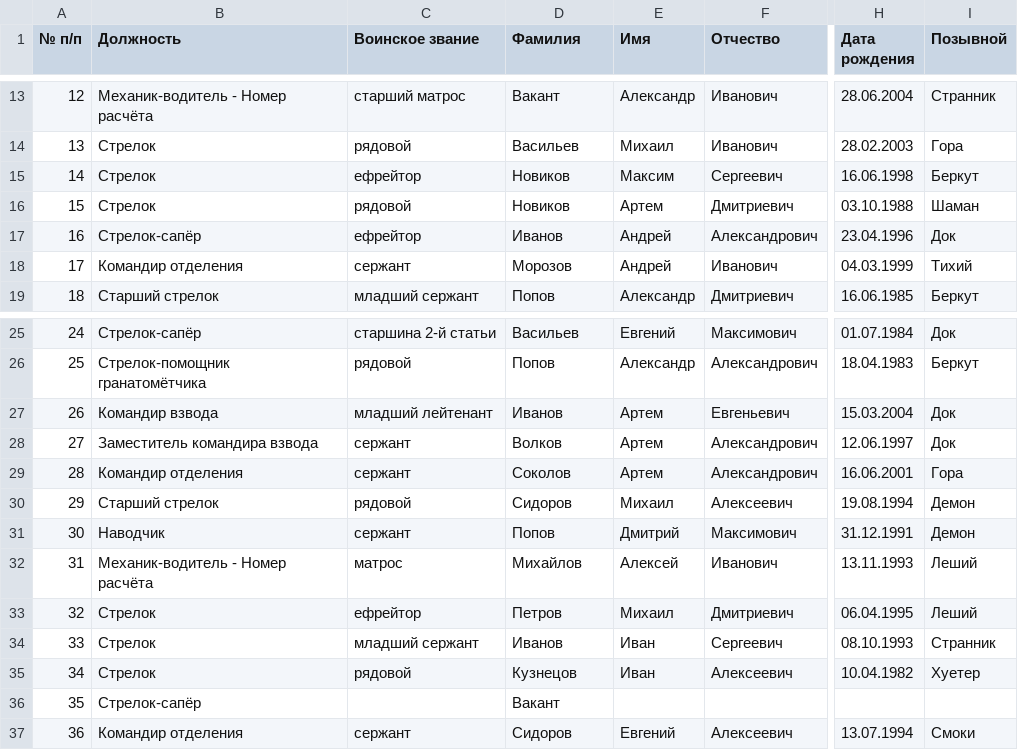
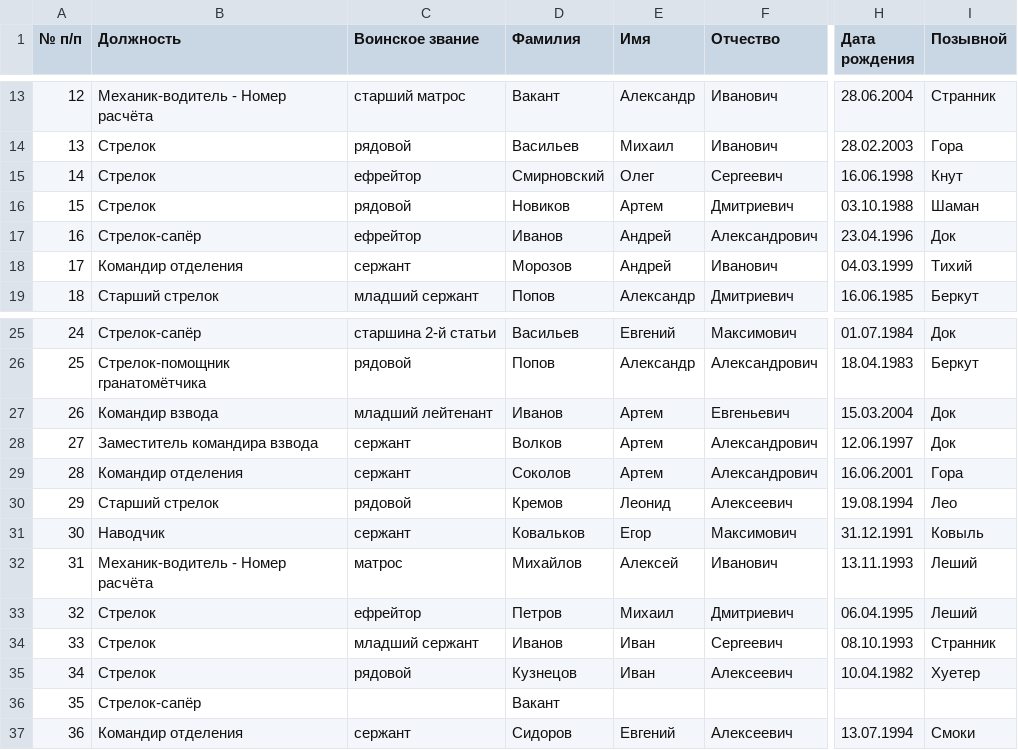
Before and after one commit to kvblog/offline-csv-data, a CSV file: data.csv, drawn as a sheet; only a part is shown, gaps mark what is left out; the diff names each change by its address in the sheet, - before the commit and + after, or states it on an @@ line.

Commit message:
Add files via upload

```diff
--- a/data.csv
+++ b/data.csv
-D15 (Фамилия): Новиков
+D15 (Фамилия): Смирновский
-E15 (Имя): Максим
+E15 (Имя): Олег
-I15 (Позывной): Беркут
+I15 (Позывной): Кнут
-D30 (Фамилия): Сидоров
+D30 (Фамилия): Кремов
-E30 (Имя): Михаил
+E30 (Имя): Леонид
-I30 (Позывной): Демон
+I30 (Позывной): Лео
-D31 (Фамилия): Попов
+D31 (Фамилия): Ковальков
-E31 (Имя): Дмитрий
+E31 (Имя): Егор
-I31 (Позывной): Демон
+I31 (Позывной): Ковыль
```
